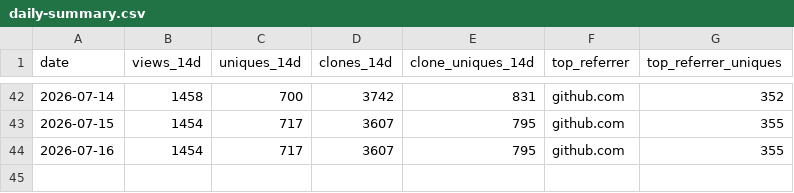
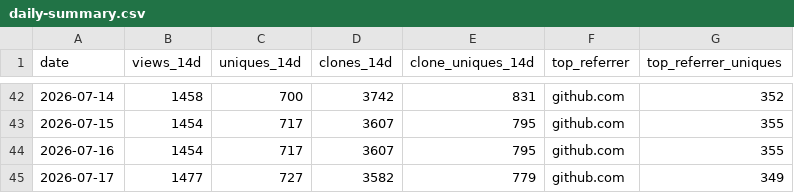
Before and after one commit to Romaxa55/MegaV_Public, a CSV file: data/traffic/daily-summary.csv, drawn as a sheet; only a part is shown, gaps mark what is left out.

Commit message:
chore(traffic): daily snapshot 2026-07-17

```diff
--- a/data/traffic/daily-summary.csv
+++ b/data/traffic/daily-summary.csv
@@ -44 +44,2 @@ date,views_14d,uniques_14d,clones_14d,clone_uniques_14d,top_referrer,top_referre
 2026-07-16,1454,717,3607,795,github.com,355
+2026-07-17,1477,727,3582,779,github.com,349
```
Also changed, not shown: 4 other files.
